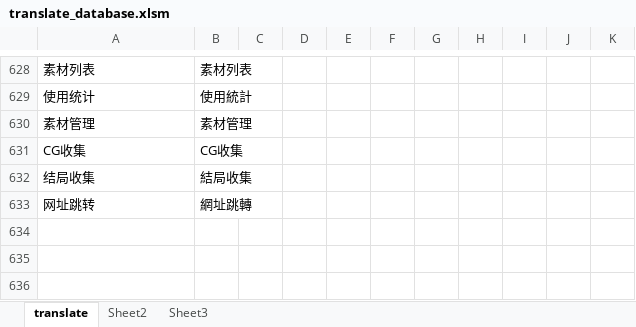
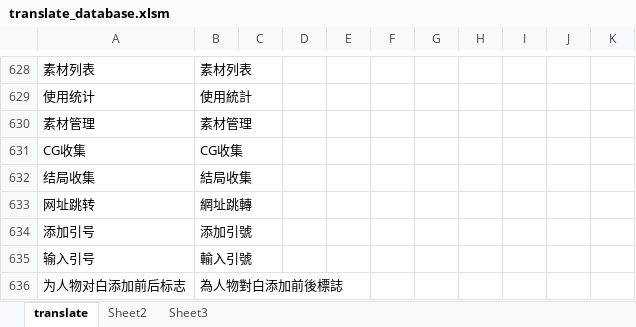
Before and after one commit to nextgal/the-nvl-maker, an Excel workbook: translate_database.xlsm, sheet translate, drawn as a sheet; only a part is shown, gaps mark what is left out; values as stored, in another font and other column widths than the file's, no borders; charts and pictures and conditional formats not drawn; the diff names each change by its address in the sheet, - before the commit and + after, or states it on an @@ line.

```diff
--- a/translate_database.xlsm (sheet translate)
+++ b/translate_database.xlsm (sheet translate)
+row 634: 添加引号 | 添加引號
+row 635: 输入引号 | 輸入引號
+row 636: 为人物对白添加前后标志 | 為人物對白添加前後標誌
```
Also changed, not shown: 3 other files.
